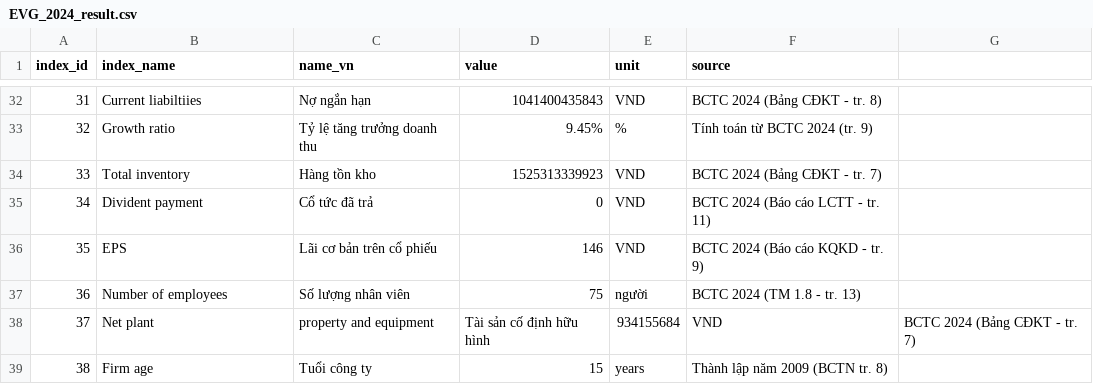
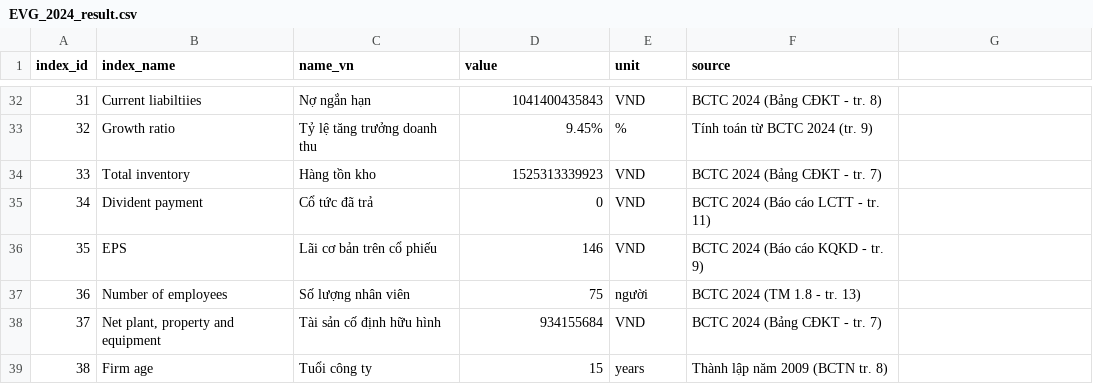
Before and after one commit to gianghoangson/Data-Analysis-Database, a CSV file: finance38/data/result/EVG_2024_result.csv, drawn as a sheet; only a part is shown, gaps mark what is left out.

Commit message:
Update EVG_2024_result.csv

```diff
--- a/finance38/data/result/EVG_2024_result.csv
+++ b/finance38/data/result/EVG_2024_result.csv
@@ -37,3 +37,3 @@ index_id,index_name,name_vn,value,unit,source
 36,Number of employees,Số lượng nhân viên,75,người,BCTC 2024 (TM 1.8 - tr. 13)
-37,Net plant, property and equipment,Tài sản cố định hữu hình,934155684,VND,BCTC 2024 (Bảng CĐKT - tr. 7)
+37,"Net plant, property and equipment",Tài sản cố định hữu hình,934155684,VND,BCTC 2024 (Bảng CĐKT - tr. 7)
 38,Firm age,Tuổi công ty,15,years,Thành lập năm 2009 (BCTN tr. 8)
```
